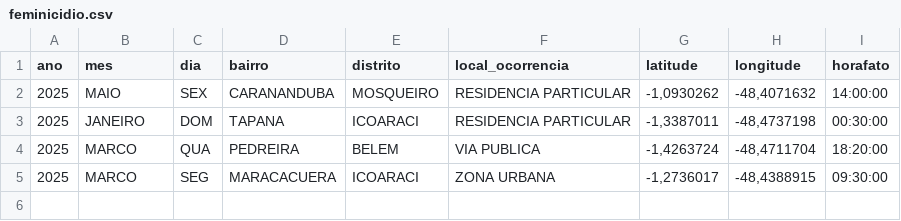
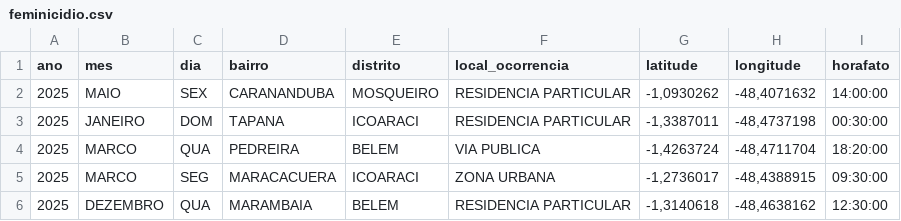
Before and after one commit to victorsantiago/segup_pamaps, a CSV file: data/feminicidio.csv, drawn as a sheet.

```diff
--- a/data/feminicidio.csv
+++ b/data/feminicidio.csv
@@ -5 +5,2 @@ ano,mes,dia,bairro,distrito,local_ocorrencia,latitude,longitude,horafato
 2025,MARCO,SEG,MARACACUERA,ICOARACI,ZONA URBANA,"-1,2736017","-48,4388915",09:30:00
+2025,DEZEMBRO,QUA,MARAMBAIA,BELEM,RESIDENCIA PARTICULAR,"-1,3140618","-48,4638162",12:30:00
```
Also changed, not shown: data/estupro.csv, data/homicidio.csv, 8 other files.
